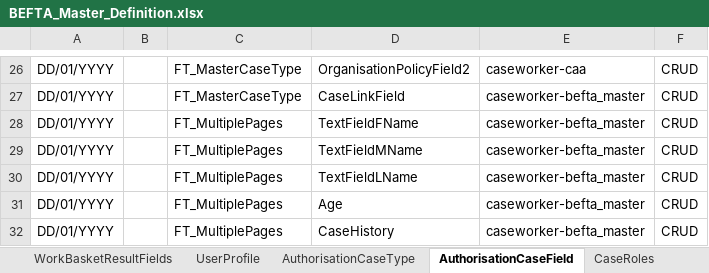
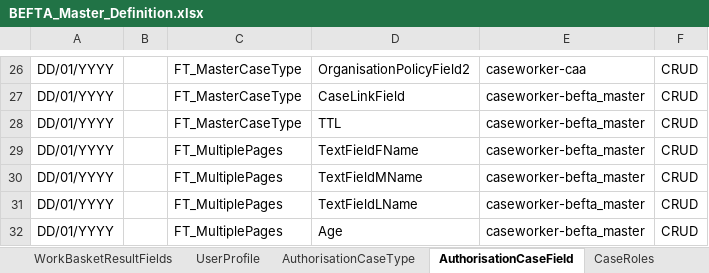
Before and after one commit to hmcts/ccd-test-definitions, an Excel workbook: src/main/resources/uk/gov/hmcts/ccd/test_definitions/excel/BEFTA_Master_Definition.xlsx, sheet AuthorisationCaseField, drawn as a sheet; only a part is shown, gaps mark what is left out; the shorter side is filled out with more unchanged rows; values as stored, in another font and other column widths than the file's, no borders; table styles not drawn; the diff names each change by its address in the sheet, - before the commit and + after, or states it on an @@ line.

```diff
--- a/src/main/resources/uk/gov/hmcts/ccd/test_definitions/excel/BEFTA_Master_Definition.xlsx (sheet AuthorisationCaseField)
+++ b/src/main/resources/uk/gov/hmcts/ccd/test_definitions/excel/BEFTA_Master_Definition.xlsx (sheet AuthorisationCaseField)
+row 28: DD/01/YYYY |  | FT_MasterCaseType | TTL | caseworker-befta_master | CRUD
```
Also changed, not shown: sheet CaseEvent, sheet AuthorisationCaseEvent, sheet EventToComplexTypes, sheet CaseField, 6 other files.
